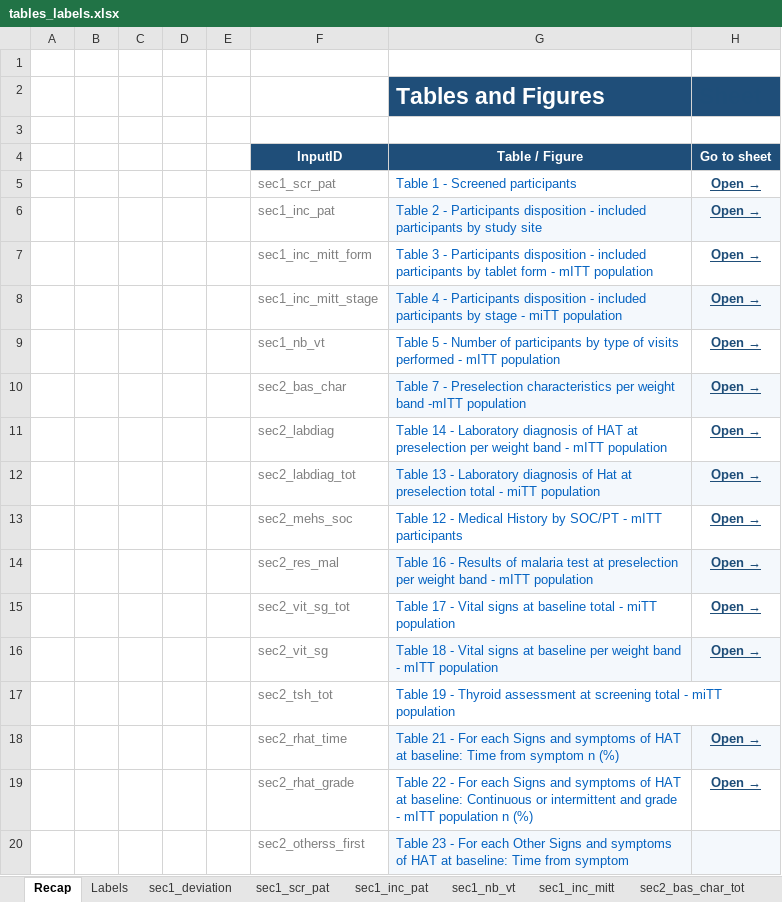
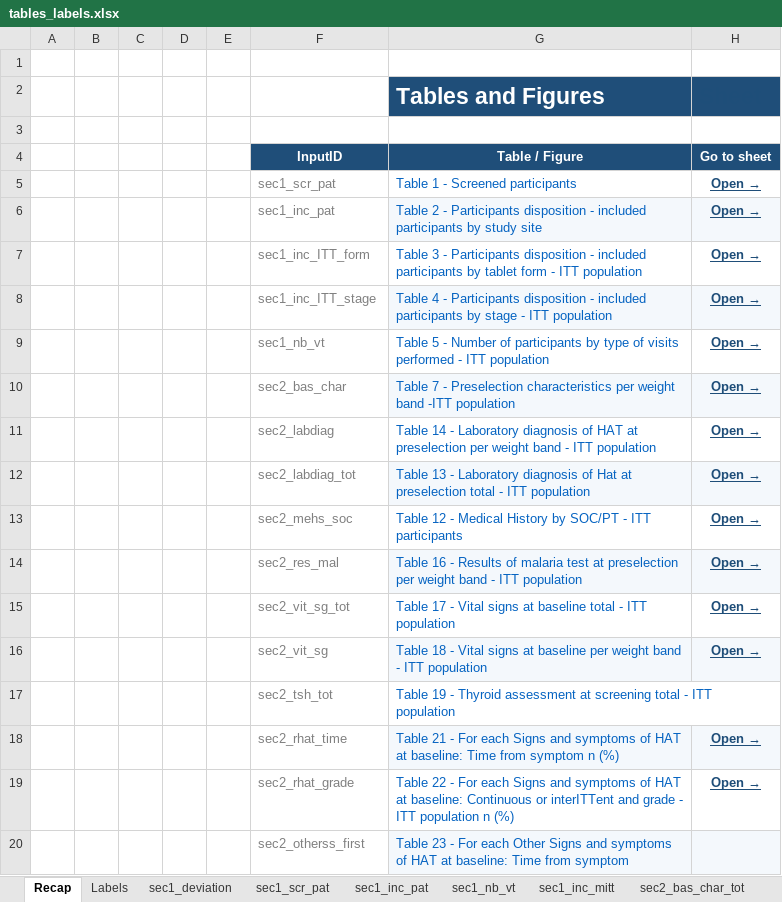
Before and after one commit to epicentre-msf/statareport, an Excel workbook: ressources/tables_labels.xlsx, sheet Recap, drawn as a sheet; only a part is shown; values as stored, in another font and other column widths than the file's, no borders; table styles not drawn; the diff covers the shown part only; the diff names each change by its address in the sheet, - before the commit and + after, or states it on an @@ line.

Commit message:
modified table labels

```diff
--- a/ressources/tables_labels.xlsx (sheet Recap)
+++ b/ressources/tables_labels.xlsx (sheet Recap)
-F7: sec1_inc_mitt_form
+F7: sec1_inc_ITT_form
-G7 (Tables and Figures): …form - mITT population
+G7 (Tables and Figures): …form - ITT population
-F8: sec1_inc_mitt_stage
+F8: sec1_inc_ITT_stage
-G8 (Tables and Figures): …stage - miTT population
+G8 (Tables and Figures): …stage - ITT population
-G9 (Tables and Figures): …performed - mITT population
+G9 (Tables and Figures): …performed - ITT population
-G10 (Tables and Figures): …weight band -mITT population
+G10 (Tables and Figures): …weight band -ITT population
-G11 (Tables and Figures): …band - mITT population
+G11 (Tables and Figures): …band - ITT population
-G12 (Tables and Figures): …total - miTT population
+G12 (Tables and Figures): …total - ITT population
-G13 (Tables and Figures): …SOC/PT - mITT participants
+G13 (Tables and Figures): …SOC/PT - ITT participants
-G14 (Tables and Figures): …band - mITT population
+G14 (Tables and Figures): …band - ITT population
-G15 (Tables and Figures): …total - miTT population
+G15 (Tables and Figures): …total - ITT population
-G16 (Tables and Figures): …band - mITT population
+G16 (Tables and Figures): …band - ITT population
-G17 (Tables and Figures): …total - miTT population
+G17 (Tables and Figures): …total - ITT population
-G19 (Tables and Figures): …Continuous or intermittent and grade - mITT population n…
+G19 (Tables and Figures): …Continuous or interITTent and grade - ITT population n…
```
Also changed, not shown: 41 edited cells elsewhere in this sheet, sheet Labels, sheet sec1_inc_pat, formulas that keep their value.
